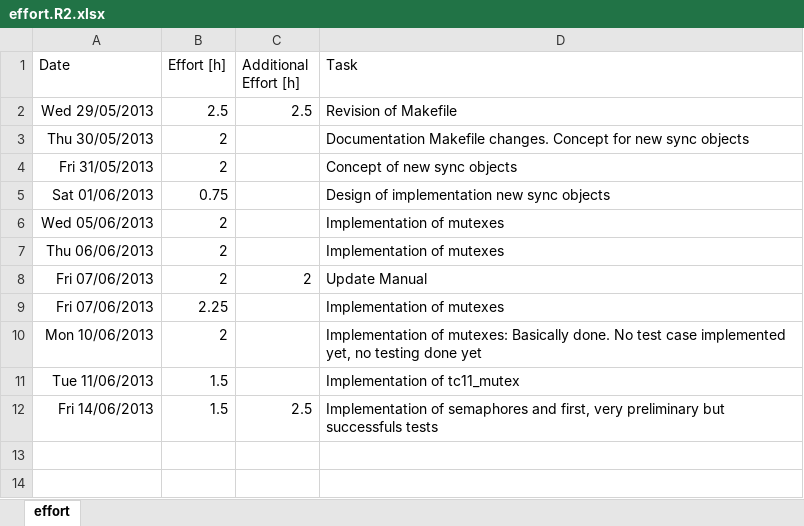
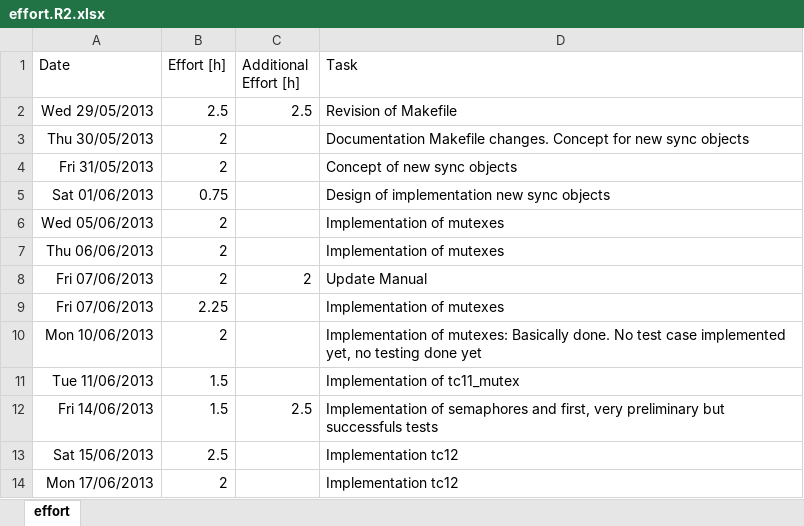
Before and after one commit to sudar/RTuinOS, an Excel workbook: RTuinOS/doc/effort.R2.xlsx, sheet effort, drawn as a sheet; values as stored, in another font and other column widths than the file's, no borders; the diff names each change by its address in the sheet, - before the commit and + after, or states it on an @@ line.

Commit message:
Implementation of test case 12: Most code is there and the application is more or less running but several problems have already been found. Particularly with the handling of initial resume conditions for new tasks at RTuinOS start up. Furthermore, we still have an unexpected timing of the producer task and the CPU is shown as 100%, which is unreasonable

```diff
--- a/RTuinOS/doc/effort.R2.xlsx (sheet effort)
+++ b/RTuinOS/doc/effort.R2.xlsx (sheet effort)
+row 13: Sat 15/06/2013 | 2.5 |  | Implementation tc12
+row 14: Mon 17/06/2013 | 2 |  | Implementation tc12
```
Also changed, not shown: 9 other files.
